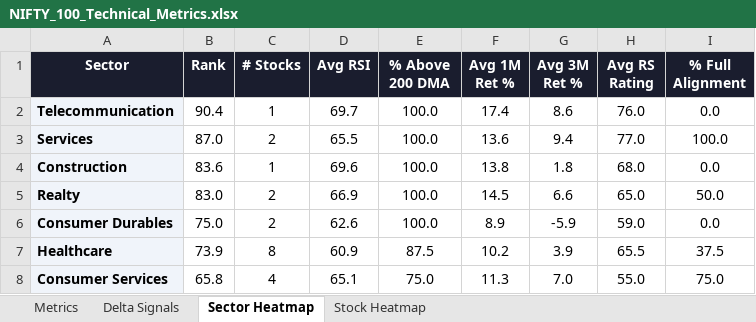
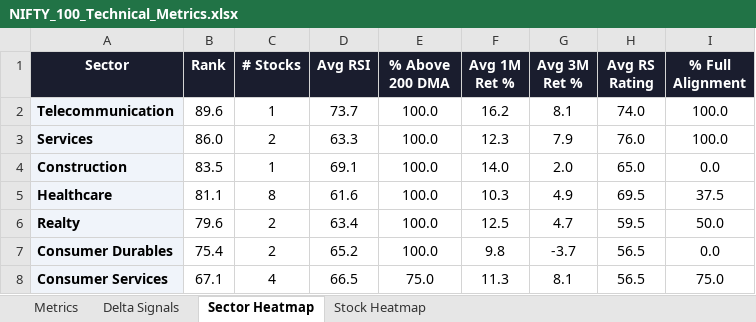
Before and after one commit to RanjitChennai/market-reports, an Excel workbook: NIFTY_100_Technical_Metrics.xlsx, sheet Sector Heatmap, drawn as a sheet; only a part is shown; values as stored, in another font and other column widths than the file's, no borders; conditional formats not drawn; removed rows and columns are numbered as before the commit, all else as after; the diff covers the shown part only; the diff names each change by its address in the sheet, - before the commit and + after, or states it on an @@ line.

```diff
--- a/NIFTY_100_Technical_Metrics.xlsx (sheet Sector Heatmap)
+++ b/NIFTY_100_Technical_Metrics.xlsx (sheet Sector Heatmap)
-B2 (Rank): 90.4
+B2 (Rank): 89.6
-D2 (Avg RSI): 69.7
+D2 (Avg RSI): 73.7
-F2 (Avg 1M Ret %): 17.4
+F2 (Avg 1M Ret %): 16.2
-G2 (Avg 3M Ret %): 8.6
+G2 (Avg 3M Ret %): 8.1
-H2 (Avg RS Rating): 76.0
+H2 (Avg RS Rating): 74.0
-I2 (% Full Alignment): 0.0
+I2 (% Full Alignment): 100.0
-B3 (Rank): 87.0
+B3 (Rank): 86.0
-D3 (Avg RSI): 65.5
+D3 (Avg RSI): 63.3
-F3 (Avg 1M Ret %): 13.6
+F3 (Avg 1M Ret %): 12.3
-G3 (Avg 3M Ret %): 9.4
+G3 (Avg 3M Ret %): 7.9
-H3 (Avg RS Rating): 77.0
+H3 (Avg RS Rating): 76.0
-B4 (Rank): 83.6
+B4 (Rank): 83.5
-D4 (Avg RSI): 69.6
+D4 (Avg RSI): 69.1
-F4 (Avg 1M Ret %): 13.8
+F4 (Avg 1M Ret %): 14.0
-G4 (Avg 3M Ret %): 1.8
+G4 (Avg 3M Ret %): 2.0
-H4 (Avg RS Rating): 68.0
+H4 (Avg RS Rating): 65.0
+row 5: Healthcare | 81.1 | 8 | 61.6 | 100.0 | 10.3 | 4.9 | 69.5 | 37.5
-B6 (Rank): 83.0
+B6 (Rank): 79.6
-D6 (Avg RSI): 66.9
+D6 (Avg RSI): 63.4
-F6 (Avg 1M Ret %): 14.5
+F6 (Avg 1M Ret %): 12.5
-G6 (Avg 3M Ret %): 6.6
+G6 (Avg 3M Ret %): 4.7
-H6 (Avg RS Rating): 65.0
+H6 (Avg RS Rating): 59.5
-B7 (Rank): 75.0
+B7 (Rank): 75.4
-D7 (Avg RSI): 62.6
+D7 (Avg RSI): 65.2
-F7 (Avg 1M Ret %): 8.9
+F7 (Avg 1M Ret %): 9.8
-G7 (Avg 3M Ret %): -5.9
+G7 (Avg 3M Ret %): -3.7
-H7 (Avg RS Rating): 59.0
+H7 (Avg RS Rating): 56.5
-row 7: Healthcare | 73.9 | 8 | 60.9 | 87.5 | 10.2 | 3.9 | 65.5 | 37.5
-B8 (Rank): 65.8
+B8 (Rank): 67.1
-D8 (Avg RSI): 65.1
+D8 (Avg RSI): 66.5
-G8 (Avg 3M Ret %): 7.0
+G8 (Avg 3M Ret %): 8.1
-H8 (Avg RS Rating): 55.0
+H8 (Avg RS Rating): 56.5
```
Also changed, not shown: 4 added rows, 4 removed rows and 32 edited cells elsewhere in this sheet, sheet Delta Signals, sheet Metrics, sheet Stock Heatmap.
